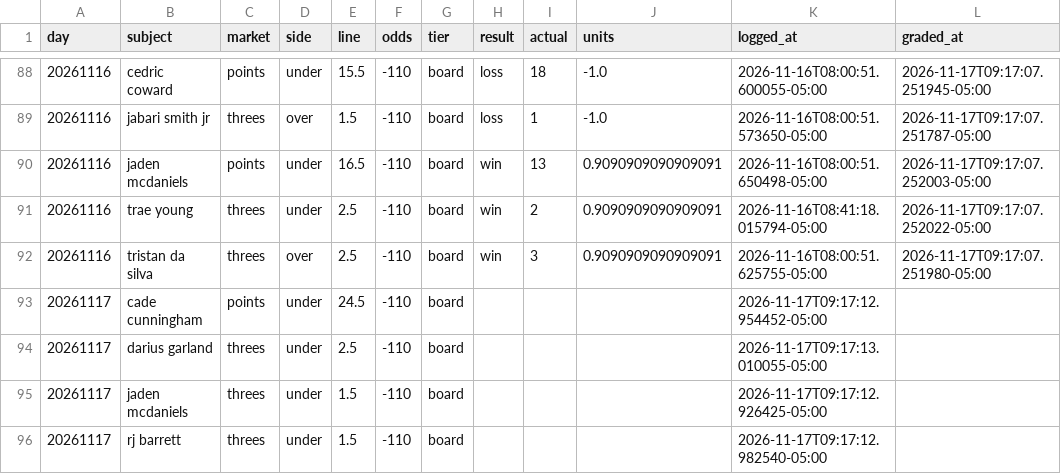
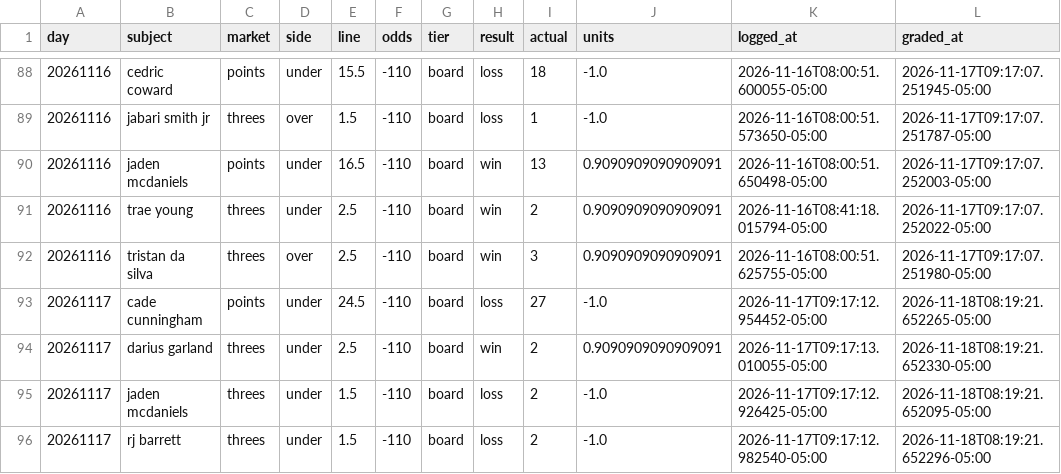
Before and after one commit to nwanachonwana-droid/BBALLIQ, a CSV file: data/slate_archive.csv, drawn as a sheet; only a part is shown, gaps mark what is left out.

```diff
--- a/data/slate_archive.csv
+++ b/data/slate_archive.csv
@@ -92,5 +92,5 @@ day,subject,market,side,line,odds,tier,result,actual,units,logged_at,graded_at
 20261116,tristan da silva,threes,over,2.5,-110,board,win,3,0.9090909090909091,2026-11-16T08:00:51.625755-05:00,2026-11-17T09:17:07.251980-05:00
-20261117,cade cunningham,points,under,24.5,-110,board,,,,2026-11-17T09:17:12.954452-05:00,
-20261117,darius garland,threes,under,2.5,-110,board,,,,2026-11-17T09:17:13.010055-05:00,
-20261117,jaden mcdaniels,threes,under,1.5,-110,board,,,,2026-11-17T09:17:12.926425-05:00,
-20261117,rj barrett,threes,under,1.5,-110,board,,,,2026-11-17T09:17:12.982540-05:00,
+20261117,cade cunningham,points,under,24.5,-110,board,loss,27,-1.0,2026-11-17T09:17:12.954452-05:00,2026-11-18T08:19:21.652265-05:00
+20261117,darius garland,threes,under,2.5,-110,board,win,2,0.9090909090909091,2026-11-17T09:17:13.010055-05:00,2026-11-18T08:19:21.652330-05:00
+20261117,jaden mcdaniels,threes,under,1.5,-110,board,loss,2,-1.0,2026-11-17T09:17:12.926425-05:00,2026-11-18T08:19:21.652095-05:00
+20261117,rj barrett,threes,under,1.5,-110,board,loss,2,-1.0,2026-11-17T09:17:12.982540-05:00,2026-11-18T08:19:21.652296-05:00
```
Also changed, not shown: 6 other files.
